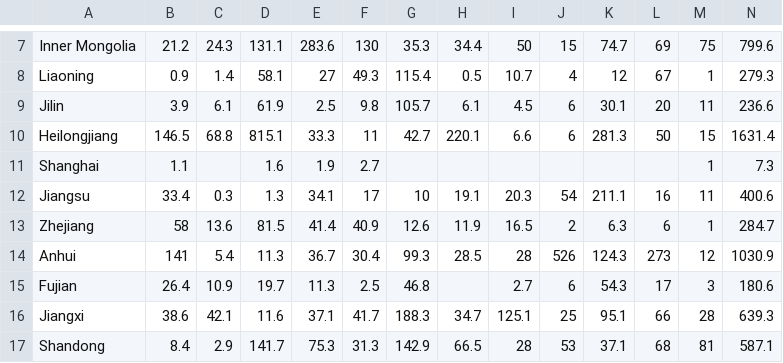
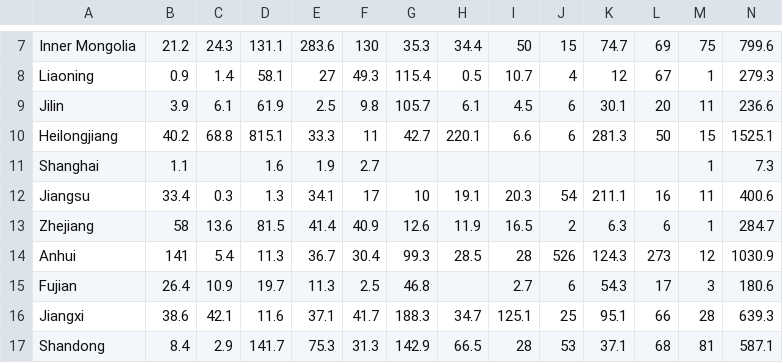
Before and after one commit to mtcl1/mtcl1.github.io, a CSV file: flooding_droughts/flooding/flooding_crop_failure.csv, drawn as a sheet; only a part is shown, gaps mark what is left out.

Commit message:
Add files via upload

```diff
--- a/flooding_droughts/flooding/flooding_crop_failure.csv
+++ b/flooding_droughts/flooding/flooding_crop_failure.csv
@@ -9,3 +9,3 @@ Liaoning,0.9,1.4,58.1,27,49.3,115.4,0.5,10.7,4,12,67,1,279.3
 Jilin,3.9,6.1,61.9,2.5,9.8,105.7,6.1,4.5,6,30.1,20,11,236.6
-Heilongjiang,146.5,68.8,815.1,33.3,11,42.7,220.1,6.6,6,281.3,50,15,1631.4
+Heilongjiang,40.2,68.8,815.1,33.3,11,42.7,220.1,6.6,6,281.3,50,15,1525.1
 Shanghai,1.1,,1.6,1.9,2.7,,,,,,,1,7.3
```
